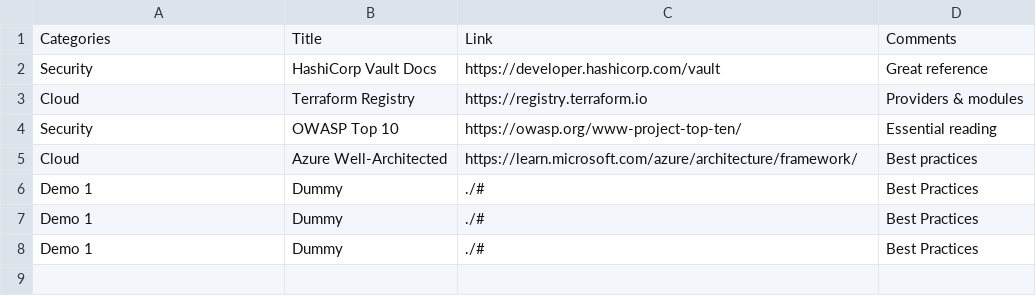
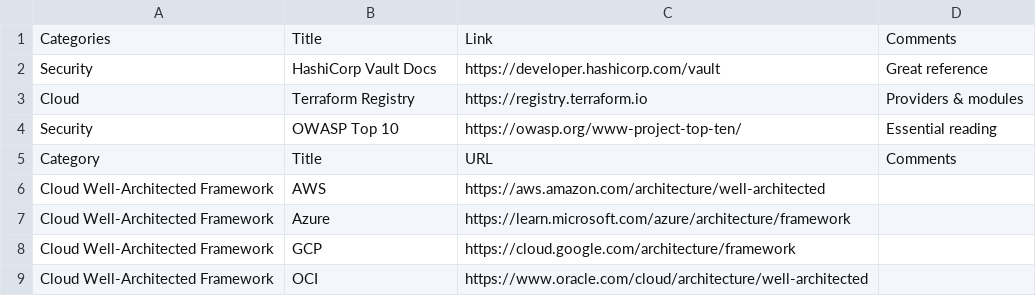
Before and after one commit to apachecom40net/resources-about-security, a CSV file: data/items.csv, drawn as a sheet.

Commit message:
Update items.csv

```diff
--- a/data/items.csv
+++ b/data/items.csv
@@ -4,5 +4,6 @@ Cloud,Terraform Registry,https://registry.terraform.io,Providers & modules
 Security,OWASP Top 10,https://owasp.org/www-project-top-ten/,Essential reading
-Cloud,Azure Well-Architected,https://learn.microsoft.com/azure/architecture/framework/,Best practices
-Demo 1,Dummy,./#,Best Practices
-Demo 1,Dummy,./#,Best Practices
-Demo 1,Dummy,./#,Best Practices
+Category,Title,URL,Comments
+Cloud Well-Architected Framework,AWS,https://aws.amazon.com/architecture/well-architected,
+Cloud Well-Architected Framework,Azure,https://learn.microsoft.com/azure/architecture/framework,
+Cloud Well-Architected Framework,GCP,https://cloud.google.com/architecture/framework,
+Cloud Well-Architected Framework,OCI,https://www.oracle.com/cloud/architecture/well-architected,
```
